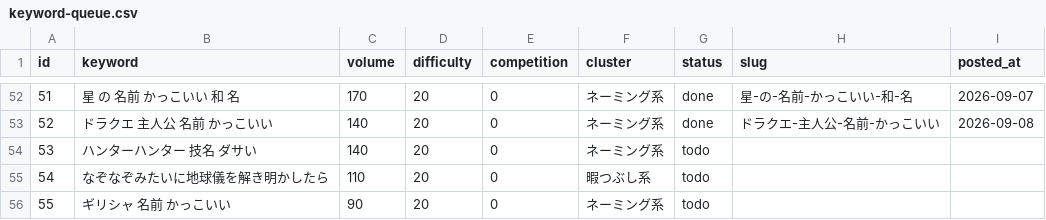
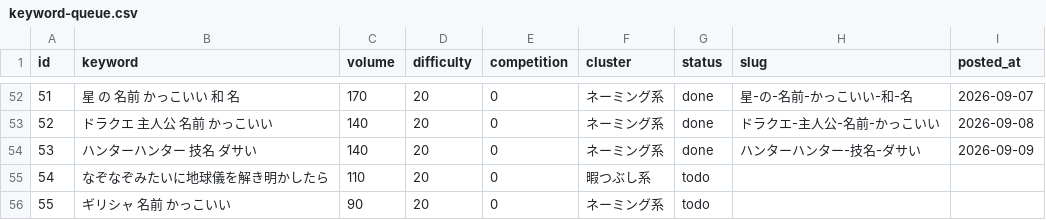
Before and after one commit to jadbac2310-eng/himaname, a CSV file: data/keyword-queue.csv, drawn as a sheet; only a part is shown, gaps mark what is left out.

```diff
--- a/data/keyword-queue.csv
+++ b/data/keyword-queue.csv
@@ -53,3 +53,3 @@ id,keyword,volume,difficulty,competition,cluster,status,slug,posted_at
 52,ドラクエ 主人公 名前 かっこいい,140,20,0,ネーミング系,done,ドラクエ-主人公-名前-かっこいい,2026-09-08
-53,ハンターハンター 技名 ダサい,140,20,0,ネーミング系,todo,,
+53,ハンターハンター 技名 ダサい,140,20,0,ネーミング系,done,ハンターハンター-技名-ダサい,2026-09-09
 54,なぞなぞみたいに地球儀を解き明かしたら,110,20,0,暇つぶし系,todo,,
```
Also changed, not shown: 4 other files.
